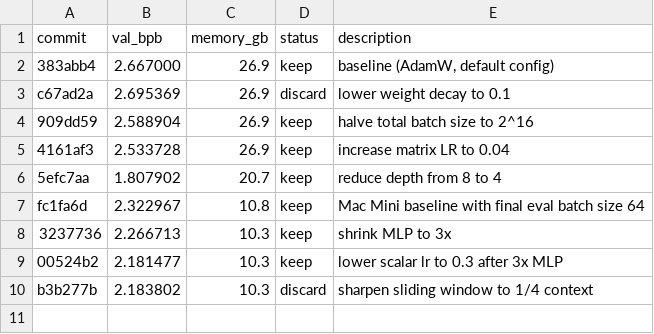
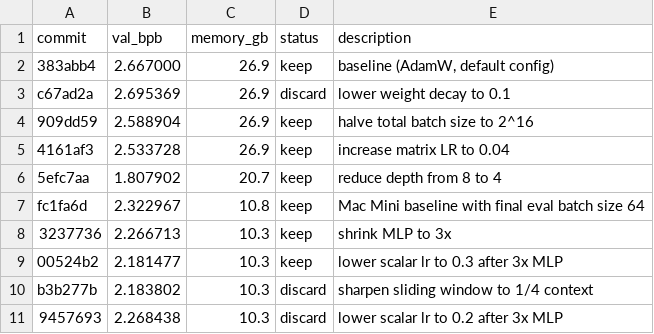
Before and after one commit to BobMolt/autoresearch-mlx, a TSV file: results.tsv, drawn as a sheet; the diff names each change by its address in the sheet, - before the commit and + after, or states it on an @@ line.

Commit message:
log: discard scalar lr 0.2

```diff
--- a/results.tsv
+++ b/results.tsv
+row 11: 9457693 | 2.268438 | 10.3 | discard | lower scalar lr to 0.2 after 3x MLP
```
